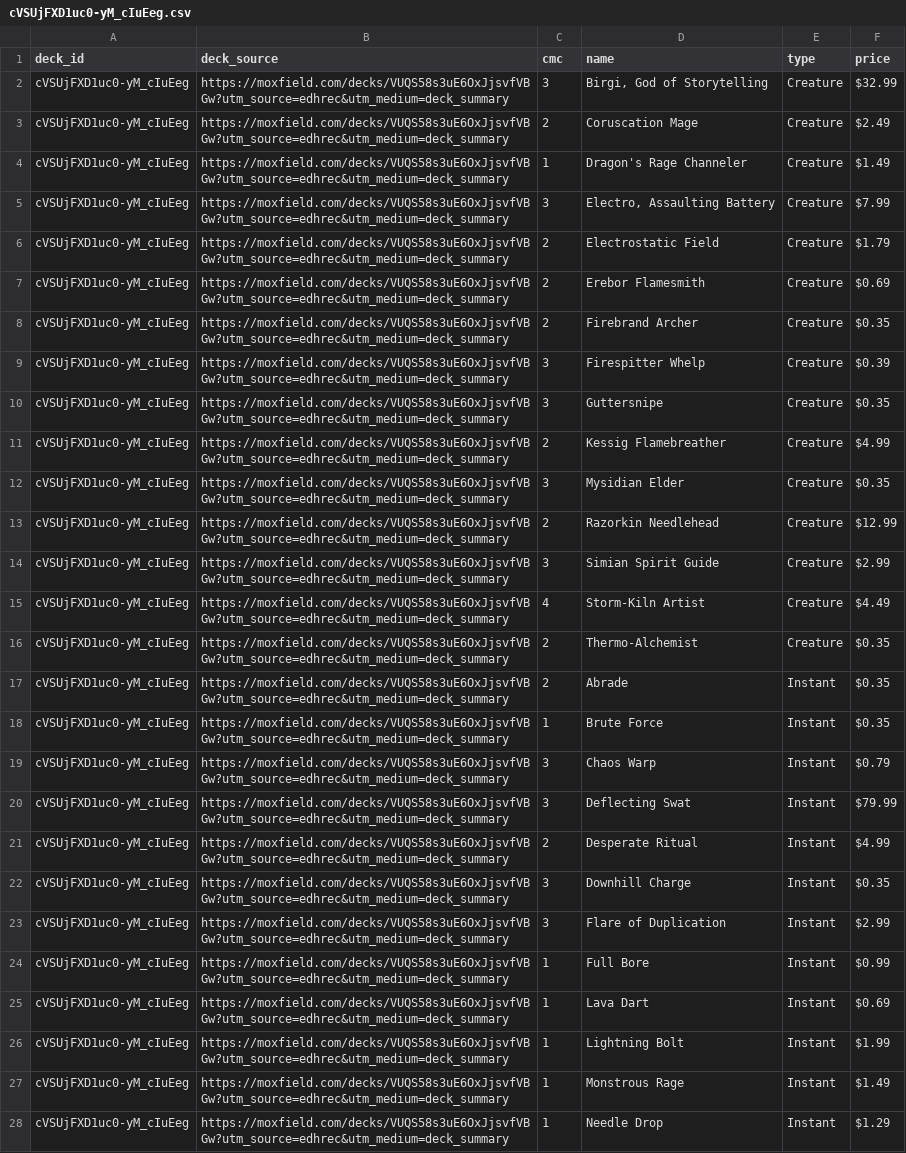
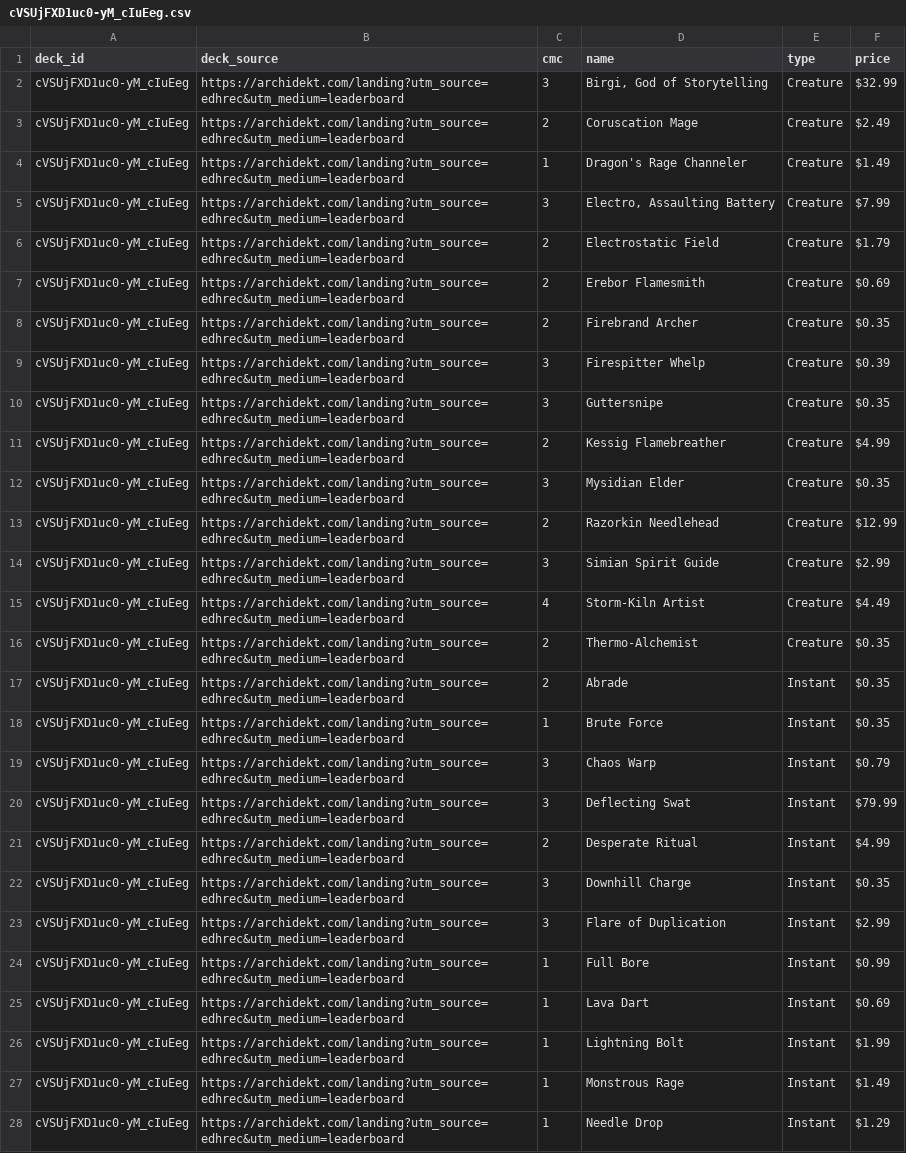
Before and after one commit to wojo1286/edhrec-scraper, a CSV file: decklists_html/cVSUjFXD1uc0-yM_cIuEeg.csv, drawn as a sheet; only a part is shown; the diff covers the shown part only; the diff names each change by its address in the sheet, - before the commit and + after, or states it on an @@ line.

```diff
--- a/decklists_html/cVSUjFXD1uc0-yM_cIuEeg.csv
+++ b/decklists_html/cVSUjFXD1uc0-yM_cIuEeg.csv
-B2:B28 (deck_source): https://moxfield.com/decks/VUQS58s3uE6OxJjsvfVBGw?utm_source=edhrec&utm_medium=deck_summary
+B2:B28 (deck_source): https://archidekt.com/landing?utm_source=edhrec&utm_medium=leaderboard
```
Also changed, not shown: 53 edited cells elsewhere in this file, decklists_html/5tDKlqoc_n_W2echXh7V_A.csv, decklists_html/6QvUeCKtH9qAX22PCTHRWQ.csv, 18 other files.
